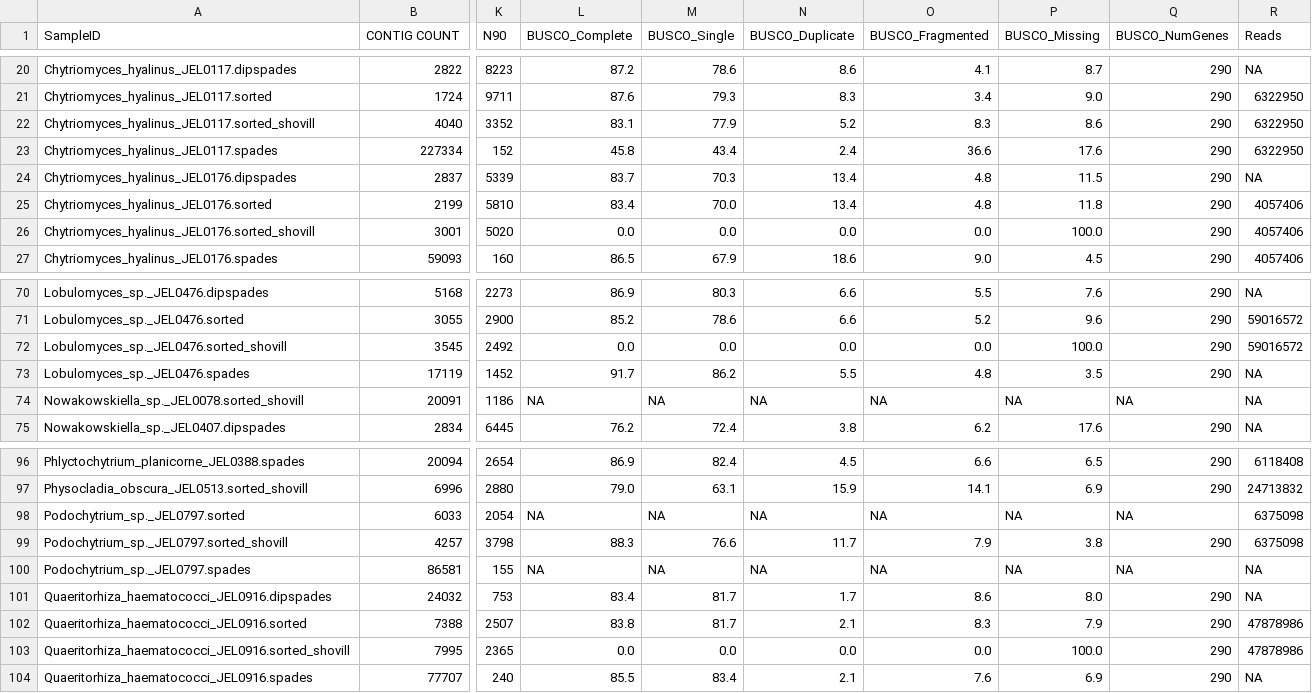
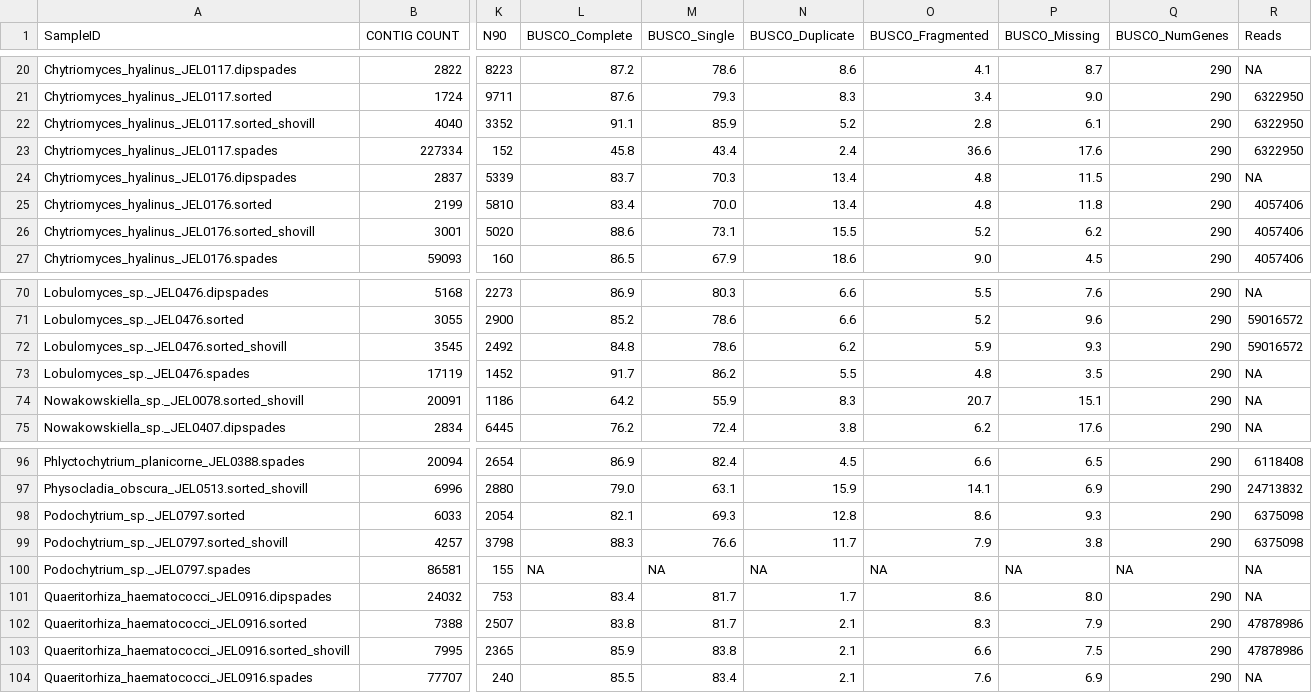
Before and after one commit to stajichlab/Chytrid_Phylogenomics, a TSV file: LCG/Assembly/asm_stats.tsv, drawn as a sheet; only a part is shown, gaps mark what is left out; the diff covers the shown part only; the diff names each change by its address in the sheet, - before the commit and + after, or states it on an @@ line.

Commit message:
ran full BUSCO

```diff
--- a/LCG/Assembly/asm_stats.tsv
+++ b/LCG/Assembly/asm_stats.tsv
-L22 (BUSCO_Complete): 83.1
+L22 (BUSCO_Complete): 91.1
-M22 (BUSCO_Single): 77.9
+M22 (BUSCO_Single): 85.9
-O22 (BUSCO_Fragmented): 8.3
+O22 (BUSCO_Fragmented): 2.8
-P22 (BUSCO_Missing): 8.6
+P22 (BUSCO_Missing): 6.1
-L26 (BUSCO_Complete): 0.0
+L26 (BUSCO_Complete): 88.6
-M26 (BUSCO_Single): 0.0
+M26 (BUSCO_Single): 73.1
-N26 (BUSCO_Duplicate): 0.0
+N26 (BUSCO_Duplicate): 15.5
-O26 (BUSCO_Fragmented): 0.0
+O26 (BUSCO_Fragmented): 5.2
-P26 (BUSCO_Missing): 100.0
+P26 (BUSCO_Missing): 6.2
-L72 (BUSCO_Complete): 0.0
+L72 (BUSCO_Complete): 84.8
-M72 (BUSCO_Single): 0.0
+M72 (BUSCO_Single): 78.6
-N72 (BUSCO_Duplicate): 0.0
+N72 (BUSCO_Duplicate): 6.2
-O72 (BUSCO_Fragmented): 0.0
+O72 (BUSCO_Fragmented): 5.9
-P72 (BUSCO_Missing): 100.0
+P72 (BUSCO_Missing): 9.3
-L74 (BUSCO_Complete): NA
+L74 (BUSCO_Complete): 64.2
-M74 (BUSCO_Single): NA
+M74 (BUSCO_Single): 55.9
-N74 (BUSCO_Duplicate): NA
+N74 (BUSCO_Duplicate): 8.3
-O74 (BUSCO_Fragmented): NA
+O74 (BUSCO_Fragmented): 20.7
-P74 (BUSCO_Missing): NA
+P74 (BUSCO_Missing): 15.1
-Q74 (BUSCO_NumGenes): NA
+Q74 (BUSCO_NumGenes): 290
-L98 (BUSCO_Complete): NA
+L98 (BUSCO_Complete): 82.1
-M98 (BUSCO_Single): NA
+M98 (BUSCO_Single): 69.3
-N98 (BUSCO_Duplicate): NA
+N98 (BUSCO_Duplicate): 12.8
-O98 (BUSCO_Fragmented): NA
+O98 (BUSCO_Fragmented): 8.6
-P98 (BUSCO_Missing): NA
+P98 (BUSCO_Missing): 9.3
-Q98 (BUSCO_NumGenes): NA
+Q98 (BUSCO_NumGenes): 290
-L103 (BUSCO_Complete): 0.0
+L103 (BUSCO_Complete): 85.9
-M103 (BUSCO_Single): 0.0
+M103 (BUSCO_Single): 83.8
-N103 (BUSCO_Duplicate): 0.0
+N103 (BUSCO_Duplicate): 2.1
-O103 (BUSCO_Fragmented): 0.0
+O103 (BUSCO_Fragmented): 6.6
-P103 (BUSCO_Missing): 100.0
+P103 (BUSCO_Missing): 7.5
```
Also changed, not shown: 20 edited cells elsewhere in this file.
